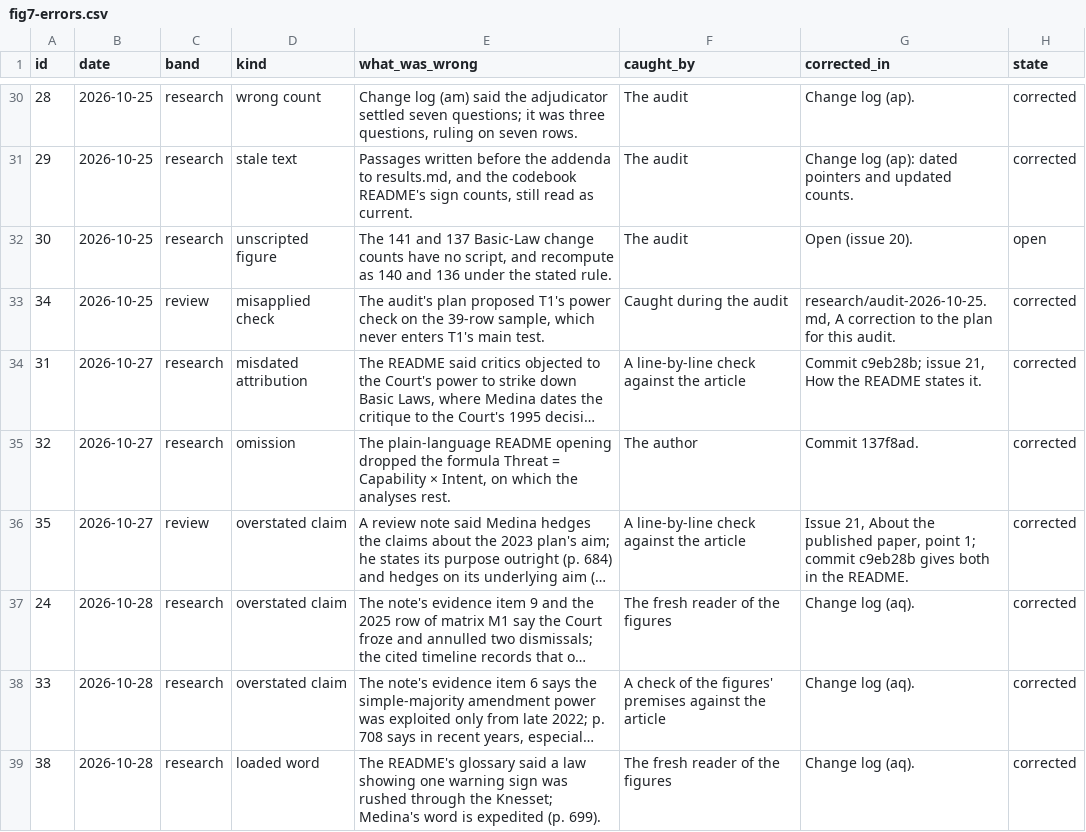
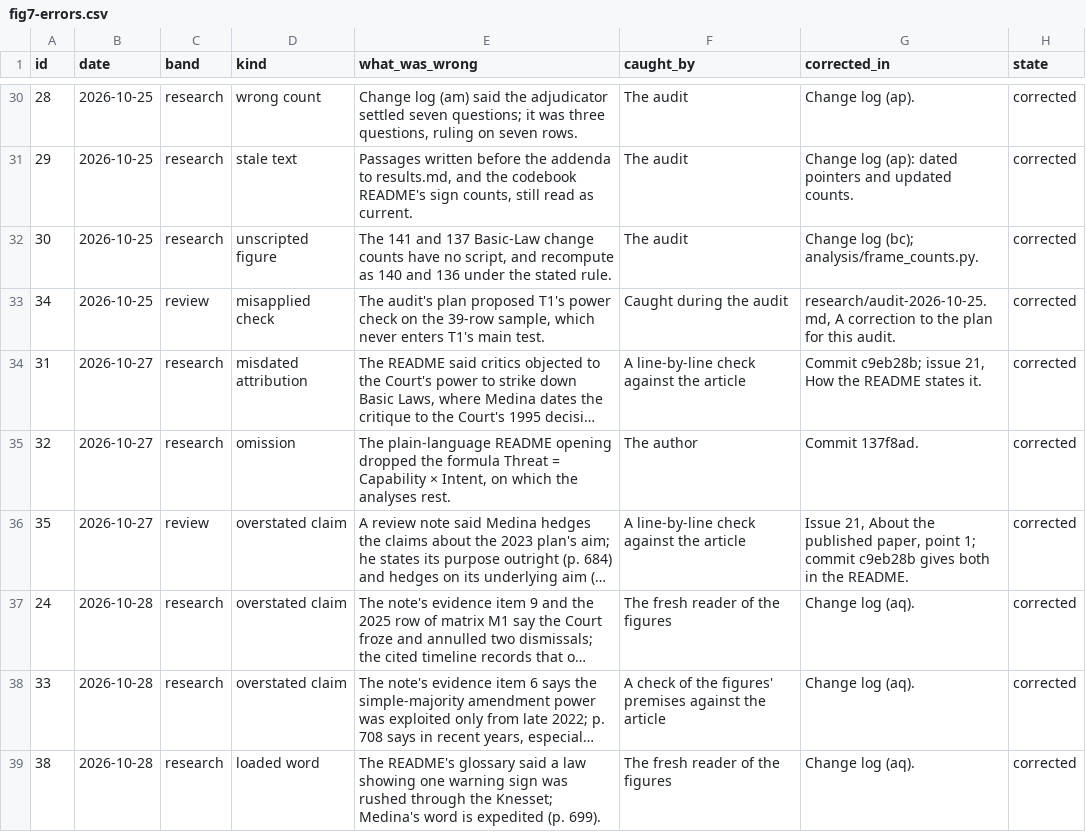
Before and after one commit to PeterJemley/israel-judicial-review-threat-model, a CSV file: figures/data/fig7-errors.csv, drawn as a sheet; only a part is shown, gaps mark what is left out; long unchanged cells end in ….

```diff
--- a/figures/data/fig7-errors.csv
+++ b/figures/data/fig7-errors.csv
@@ -31,3 +31,3 @@ id,date,band,kind,what_was_wrong,caught_by,corrected_in,state
 29,2026-10-25,research,stale text,"Passages written before the addenda to results.md, and the codebook README's sign counts, still read as current.",The audit,Change log (ap): dated pointers and updated counts.,corrected
-30,2026-10-25,research,unscripted figure,"The 141 and 137 Basic-Law change counts have no script, and recompute as 140 and 136 under the stated rule.",The audit,Open (issue 20).,open
+30,2026-10-25,research,unscripted figure,"The 141 and 137 Basic-Law change counts have no script, and recompute as 140 and 136 under the stated rule.",The audit,Change log (bc); analysis/frame_counts.py.,corrected
 34,2026-10-25,review,misapplied check,"The audit's plan proposed T1's power check on the 39-row sample, which never enters T1's main test.",Caught during the audit,"research/audit-2026-10-25.md, A correction to the plan for this audit.",corrected
```
Also changed, not shown: figures/data/fig6-ledger.csv, figures/data/fig8-jigsaw.csv, 13 other files.
